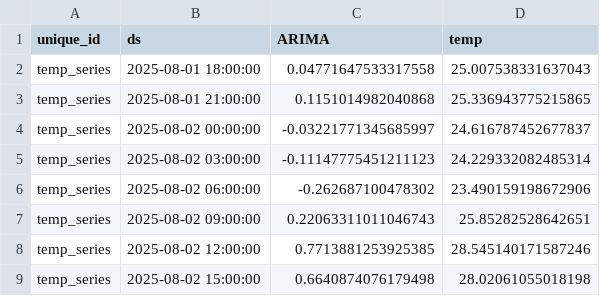
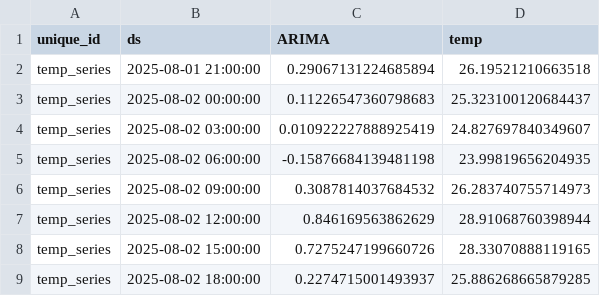
Before and after one commit to Myboo235/weather_forecast_app, a CSV file: model/sarima/last_predict_reversed.csv, drawn as a sheet.

```diff
--- a/model/sarima/last_predict_reversed.csv
+++ b/model/sarima/last_predict_reversed.csv
@@ -1,9 +1,9 @@
 unique_id,ds,ARIMA,temp
-temp_series,2025-08-01 18:00:00,0.04771647533317558,25.007538331637043
-temp_series,2025-08-01 21:00:00,0.1151014982040868,25.336943775215865
-temp_series,2025-08-02 00:00:00,-0.03221771345685997,24.616787452677837
-temp_series,2025-08-02 03:00:00,-0.11147775451211123,24.229332082485314
-temp_series,2025-08-02 06:00:00,-0.262687100478302,23.490159198672906
-temp_series,2025-08-02 09:00:00,0.22063311011046743,25.85282528642651
-temp_series,2025-08-02 12:00:00,0.7713881253925385,28.545140171587246
-temp_series,2025-08-02 15:00:00,0.6640874076179498,28.02061055018198
+temp_series,2025-08-01 21:00:00,0.29067131224685894,26.19521210663518
+temp_series,2025-08-02 00:00:00,0.11226547360798683,25.323100120684437
+temp_series,2025-08-02 03:00:00,0.010922227888925419,24.827697840349607
+temp_series,2025-08-02 06:00:00,-0.15876684139481198,23.99819656204935
+temp_series,2025-08-02 09:00:00,0.3087814037684532,26.283740755714973
+temp_series,2025-08-02 12:00:00,0.846169563862629,28.91068760398944
+temp_series,2025-08-02 15:00:00,0.7275247199660726,28.33070888119165
+temp_series,2025-08-02 18:00:00,0.2274715001493937,25.886268665879285
```
Also changed, not shown: model/sarima/last_predict.csv, 1 other file.
